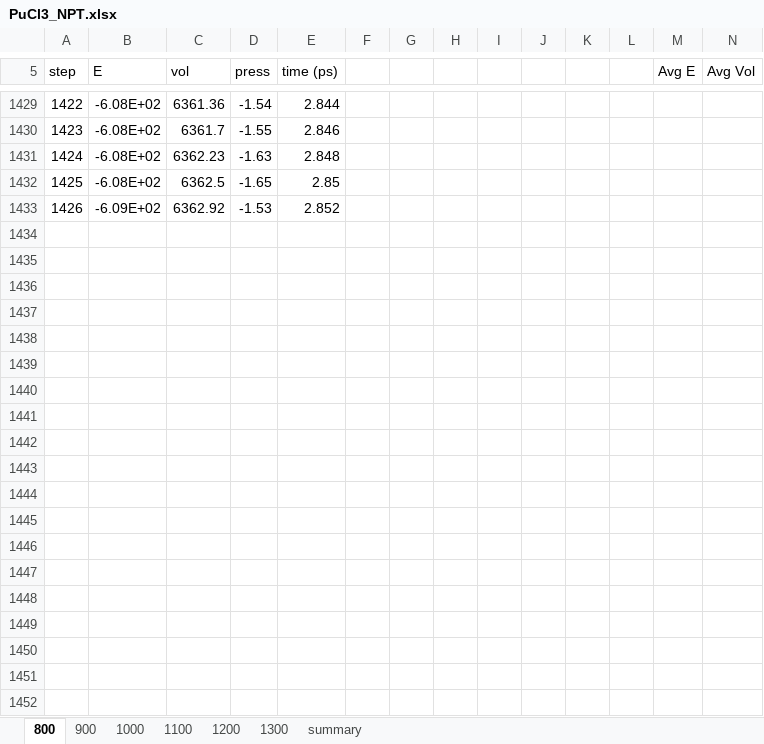
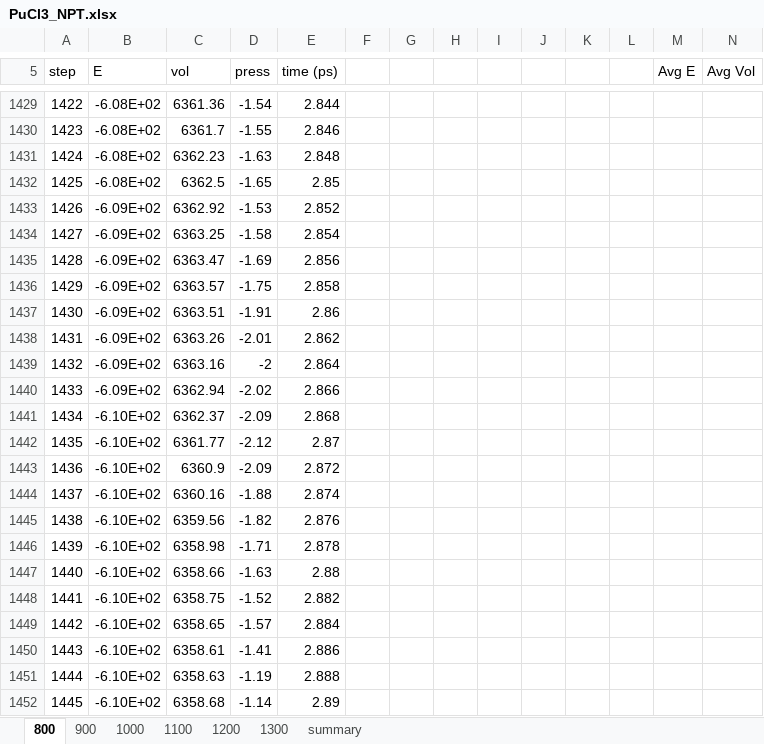
Before and after one commit to benbeeler/spreadsheets, an Excel workbook: SALT/PuCl3_NPT.xlsx, sheet 800, drawn as a sheet; only a part is shown, gaps mark what is left out; values as stored, in another font and other column widths than the file's, no borders; charts and pictures not drawn; rows hold the shown columns only; the diff covers the shown part only; the diff names each change by its address in the sheet, - before the commit and + after, or states it on an @@ line.

```diff
--- a/SALT/PuCl3_NPT.xlsx (sheet 800)
+++ b/SALT/PuCl3_NPT.xlsx (sheet 800)
+row 1434: 1427 | -6.09E+02 | 6363.25 | -1.58 | 2.854
+row 1435: 1428 | -6.09E+02 | 6363.47 | -1.69 | 2.856
+row 1436: 1429 | -6.09E+02 | 6363.57 | -1.75 | 2.858
+row 1437: 1430 | -6.09E+02 | 6363.51 | -1.91 | 2.86
+row 1438: 1431 | -6.09E+02 | 6363.26 | -2.01 | 2.862
+row 1439: 1432 | -6.09E+02 | 6363.16 | -2 | 2.864
+row 1440: 1433 | -6.09E+02 | 6362.94 | -2.02 | 2.866
+row 1441: 1434 | -6.10E+02 | 6362.37 | -2.09 | 2.868
+row 1442: 1435 | -6.10E+02 | 6361.77 | -2.12 | 2.87
+row 1443: 1436 | -6.10E+02 | 6360.9 | -2.09 | 2.872
+row 1444: 1437 | -6.10E+02 | 6360.16 | -1.88 | 2.874
+row 1445: 1438 | -6.10E+02 | 6359.56 | -1.82 | 2.876
+row 1446: 1439 | -6.10E+02 | 6358.98 | -1.71 | 2.878
+row 1447: 1440 | -6.10E+02 | 6358.66 | -1.63 | 2.88
+row 1448: 1441 | -6.10E+02 | 6358.75 | -1.52 | 2.882
+row 1449: 1442 | -6.10E+02 | 6358.65 | -1.57 | 2.884
+row 1450: 1443 | -6.10E+02 | 6358.61 | -1.41 | 2.886
+row 1451: 1444 | -6.10E+02 | 6358.63 | -1.19 | 2.888
+row 1452: 1445 | -6.10E+02 | 6358.68 | -1.14 | 2.89
```
Also changed, not shown: 221 added rows and 5 edited cells elsewhere in this sheet, sheet 1300, sheet 900, sheet summary, formulas that keep their value, charts or pictures, SALT/FLiNaK.xlsx, SALT/KF_ZrF4.xlsx, 7 other files.
